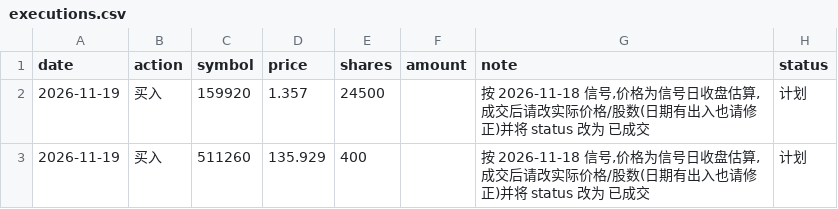
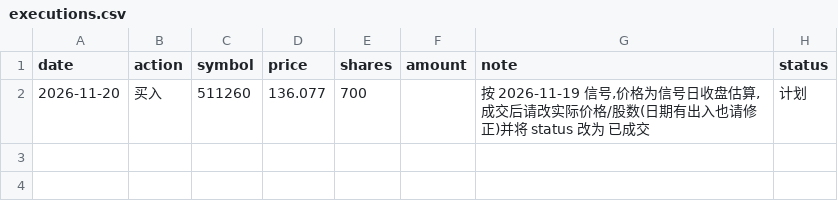
Before and after one commit to AbacusFlow/quant, a CSV file: output/executions.csv, drawn as a sheet.

```diff
--- a/output/executions.csv
+++ b/output/executions.csv
@@ -1,3 +1,2 @@
 date,action,symbol,price,shares,amount,note,status
-2026-11-19,买入,159920,1.357,24500,,"按 2026-11-18 信号,价格为信号日收盘估算,成交后请改实际价格/股数(日期有出入也请修正)并将 status 改为 已成交",计划
-2026-11-19,买入,511260,135.929,400,,"按 2026-11-18 信号,价格为信号日收盘估算,成交后请改实际价格/股数(日期有出入也请修正)并将 status 改为 已成交",计划
+2026-11-20,买入,511260,136.077,700,,"按 2026-11-19 信号,价格为信号日收盘估算,成交后请改实际价格/股数(日期有出入也请修正)并将 status 改为 已成交",计划
```
Also changed, not shown: output/signal_log.csv.
